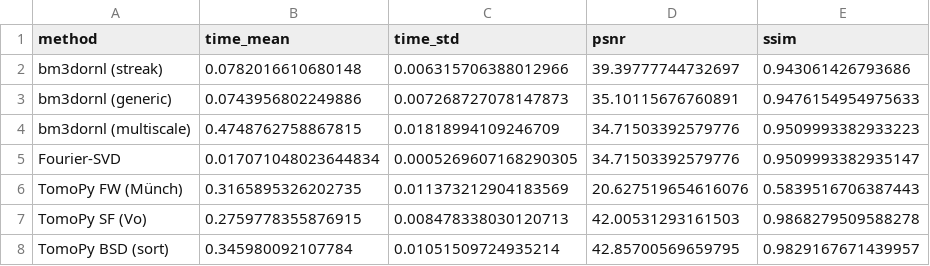
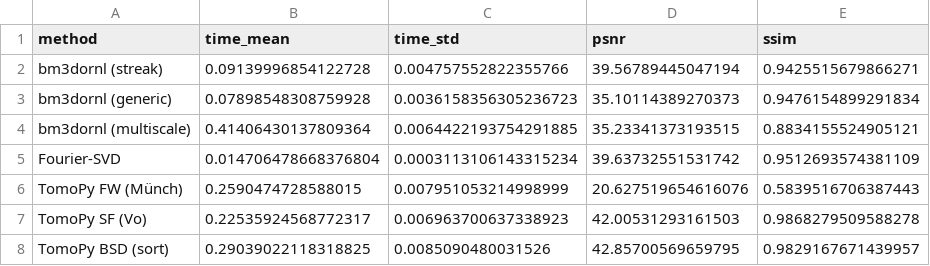
Before and after one commit to ornlneutronimaging/bm3dornl, a CSV file: study/results/linux_x86_64/data/metrics.csv, drawn as a sheet.

Commit message:
bench: refresh Linux x86_64 results with both no-op fixes live (#142)
Regenerated with study/joss_comparison.py, bm3d_streak_test/run_bm3d_streak.py
and unified_visualization.py on code containing the Fourier-SVD fix (#133,
PR #145) and the multiscale auto-sigma fix (PR #146). Both rows previously
carried the untouched input's own scores (PSNR 34.715, SSIM 0.9510) because
the functions returned the input unchanged on this flat-background sinogram.
Fourier-SVD now reads 39.637/0.9513 and multiscale 35.233/0.8834.

Identical seeded input (np.random.seed 42); n=100 timing runs per method,
measured in one session on an otherwise idle host. bm3d-streak-removal timing
is clean this run (31.831 +/- 0.074 s, no outliers over 100 runs).

Assisted-With: Claude Opus 5 <noreply@anthropic.com>

```diff
--- a/study/results/linux_x86_64/data/metrics.csv
+++ b/study/results/linux_x86_64/data/metrics.csv
@@ -1,8 +1,8 @@
 method,time_mean,time_std,psnr,ssim
-bm3dornl (streak),0.0782016610680148,0.006315706388012966,39.39777744732697,0.943061426793686
-bm3dornl (generic),0.0743956802249886,0.007268727078147873,35.10115676760891,0.9476154954975633
-bm3dornl (multiscale),0.4748762758867815,0.01818994109246709,34.71503392579776,0.9509993382933223
-Fourier-SVD,0.017071048023644834,0.0005269607168290305,34.71503392579776,0.9509993382935147
-TomoPy FW (Münch),0.3165895326202735,0.011373212904183569,20.627519654616076,0.5839516706387443
-TomoPy SF (Vo),0.2759778355876915,0.008478338030120713,42.00531293161503,0.9868279509588278
-TomoPy BSD (sort),0.345980092107784,0.01051509724935214,42.85700569659795,0.9829167671439957
+bm3dornl (streak),0.09139996854122728,0.004757552822355766,39.56789445047194,0.9425515679866271
+bm3dornl (generic),0.07898548308759928,0.0036158356305236723,35.10114389270373,0.9476154899291834
+bm3dornl (multiscale),0.41406430137809364,0.0064422193754291885,35.23341373193515,0.8834155524905121
+Fourier-SVD,0.014706478668376804,0.0003113106143315234,39.63732551531742,0.9512693574381109
+TomoPy FW (Münch),0.2590474728588015,0.007951053214998999,20.627519654616076,0.5839516706387443
+TomoPy SF (Vo),0.22535924568772317,0.006963700637338923,42.00531293161503,0.9868279509588278
+TomoPy BSD (sort),0.29039022118318825,0.0085090480031526,42.85700569659795,0.9829167671439957
```
Also changed, not shown: study/results/linux_x86_64/consolidated_results.csv, study/results/linux_x86_64/results.csv, 12 other files.
